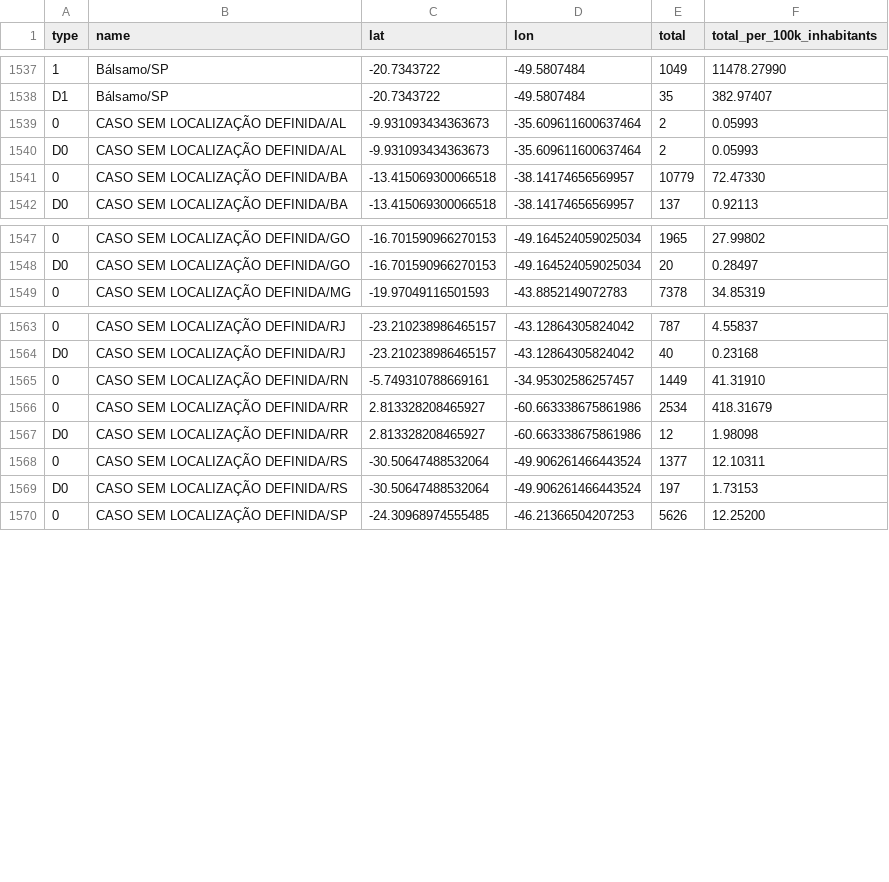
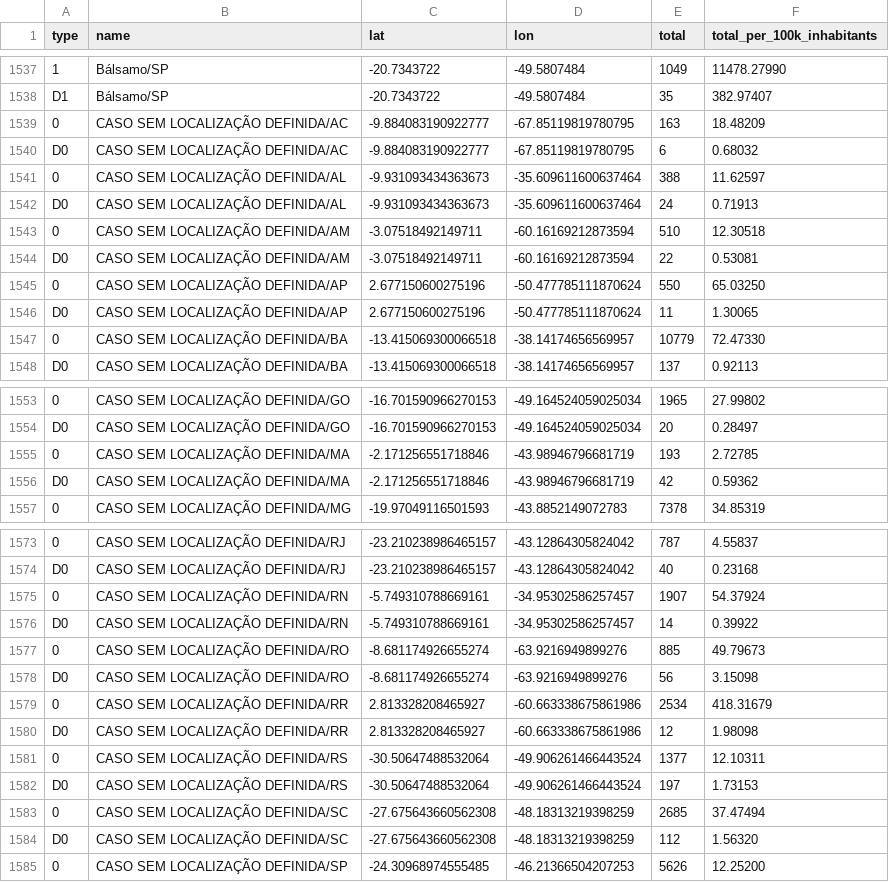
Before and after one commit to spdrio/covid19br, a CSV file: cases-gps.csv, drawn as a sheet; only a part is shown, gaps mark what is left out; addresses are those after the commit; the diff covers the shown part only; the diff names each change by its address in the sheet, - before the commit and + after, or states it on an @@ line.

```diff
--- a/cases-gps.csv
+++ b/cases-gps.csv
+row 1539: 0 | CASO SEM LOCALIZAÇÃO DEFINIDA/AC | -9.884083190922777 | -67.85119819780795 | 163 | 18.48209
+row 1540: D0 | CASO SEM LOCALIZAÇÃO DEFINIDA/AC | -9.884083190922777 | -67.85119819780795 | 6 | 0.68032
-E1541 (total): 2
+E1541 (total): 388
-F1541 (total_per_100k_inhabitants): 0.05993
+F1541 (total_per_100k_inhabitants): 11.62597
-E1542 (total): 2
+E1542 (total): 24
-F1542 (total_per_100k_inhabitants): 0.05993
+F1542 (total_per_100k_inhabitants): 0.71913
+row 1543: 0 | CASO SEM LOCALIZAÇÃO DEFINIDA/AM | -3.07518492149711 | -60.16169212873594 | 510 | 12.30518
+row 1544: D0 | CASO SEM LOCALIZAÇÃO DEFINIDA/AM | -3.07518492149711 | -60.16169212873594 | 22 | 0.53081
+row 1545: 0 | CASO SEM LOCALIZAÇÃO DEFINIDA/AP | 2.677150600275196 | -50.477785111870624 | 550 | 65.03250
+row 1546: D0 | CASO SEM LOCALIZAÇÃO DEFINIDA/AP | 2.677150600275196 | -50.477785111870624 | 11 | 1.30065
+row 1555: 0 | CASO SEM LOCALIZAÇÃO DEFINIDA/MA | -2.171256551718846 | -43.98946796681719 | 193 | 2.72785
+row 1556: D0 | CASO SEM LOCALIZAÇÃO DEFINIDA/MA | -2.171256551718846 | -43.98946796681719 | 42 | 0.59362
-E1575 (total): 1449
+E1575 (total): 1907
-F1575 (total_per_100k_inhabitants): 41.31910
+F1575 (total_per_100k_inhabitants): 54.37924
+row 1576: D0 | CASO SEM LOCALIZAÇÃO DEFINIDA/RN | -5.749310788669161 | -34.95302586257457 | 14 | 0.39922
+row 1577: 0 | CASO SEM LOCALIZAÇÃO DEFINIDA/RO | -8.681174926655274 | -63.9216949899276 | 885 | 49.79673
+row 1578: D0 | CASO SEM LOCALIZAÇÃO DEFINIDA/RO | -8.681174926655274 | -63.9216949899276 | 56 | 3.15098
+row 1583: 0 | CASO SEM LOCALIZAÇÃO DEFINIDA/SC | -27.675643660562308 | -48.18313219398259 | 2685 | 37.47494
+row 1584: D0 | CASO SEM LOCALIZAÇÃO DEFINIDA/SC | -27.675643660562308 | -48.18313219398259 | 112 | 1.56320
```
Also changed, not shown: 2 added rows and 4 edited cells elsewhere in this file, _tests_meta.csv, cases-brazil-cities.csv, 4 other files.
